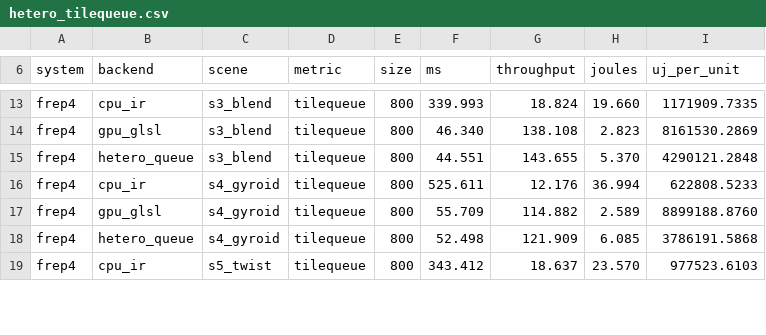
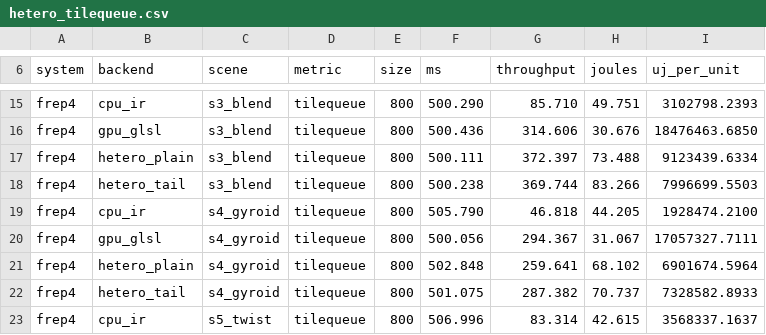
Before and after one commit to alexander-penev/FRep-Designer-Bench, a CSV file: results/paper/hetero_tilequeue.csv, drawn as a sheet; only a part is shown, gaps mark what is left out; addresses are those after the commit; the diff covers the shown part only; the diff names each change by its address in the sheet, - before the commit and + after, or states it on an @@ line.

Commit message:
4.55.0: the second round measured, the queue's default decided by it, the paper's tables regenerated
Auto on the tile queue means the tail rule after all. The two-round
experiments that had it 5-20% behind the plain queue did not survive the
paper's five-round protocol: there the tail rule is 5-16% ahead on the
unbalanced scenes (gyroid, gear, colonnade -- the CPU a sixth or less of
the GPU per tile) and 1-8% behind on the balanced ones, within the bench's
spread. The unbalanced case is the one a tail rule exists for, so it
decides. The bench names each combined row for the rule it ran
(hetero_plain, hetero_tail) instead of for the default, and the measured
CSV carries those names.

results/paper regenerated on this build: render (median of three), render
scaling, the tile queue with both rules, the RTX instance sweep, the grid
and its cross-system energy, energy per path and per render, the thread
sweep. The CHANGELOG entry carries the before/after numbers; the
performance guide says what the composition measurement found and why the
tail rule is the default.

```diff
--- a/results/paper/hetero_tilequeue.csv
+++ b/results/paper/hetero_tilequeue.csv
-F15 (ms): 339.993
+F15 (ms): 500.290
-G15 (throughput): 18.824
+G15 (throughput): 85.710
-H15 (joules): 19.660
+H15 (joules): 49.751
-I15 (uj_per_unit): 1171909.7335
+I15 (uj_per_unit): 3102798.2393
-F16 (ms): 46.340
+F16 (ms): 500.436
-G16 (throughput): 138.108
+G16 (throughput): 314.606
-H16 (joules): 2.823
+H16 (joules): 30.676
-I16 (uj_per_unit): 8161530.2869
+I16 (uj_per_unit): 18476463.6850
+row 17: frep4 | hetero_plain | s3_blend | tilequeue | 800 | 500.111 | 372.397 | 73.488 | 9123439.6334
-B18 (backend): hetero_queue
+B18 (backend): hetero_tail
-F18 (ms): 44.551
+F18 (ms): 500.238
-G18 (throughput): 143.655
+G18 (throughput): 369.744
-H18 (joules): 5.370
+H18 (joules): 83.266
-I18 (uj_per_unit): 4290121.2848
+I18 (uj_per_unit): 7996699.5503
-F19 (ms): 525.611
+F19 (ms): 505.790
-G19 (throughput): 12.176
+G19 (throughput): 46.818
-H19 (joules): 36.994
+H19 (joules): 44.205
-I19 (uj_per_unit): 622808.5233
+I19 (uj_per_unit): 1928474.2100
-F20 (ms): 55.709
+F20 (ms): 500.056
-G20 (throughput): 114.882
+G20 (throughput): 294.367
-H20 (joules): 2.589
+H20 (joules): 31.067
-I20 (uj_per_unit): 8899188.8760
+I20 (uj_per_unit): 17057327.7111
+row 21: frep4 | hetero_plain | s4_gyroid | tilequeue | 800 | 502.848 | 259.641 | 68.102 | 6901674.5964
-B22 (backend): hetero_queue
+B22 (backend): hetero_tail
-F22 (ms): 52.498
+F22 (ms): 501.075
-G22 (throughput): 121.909
+G22 (throughput): 287.382
-H22 (joules): 6.085
+H22 (joules): 70.737
-I22 (uj_per_unit): 3786191.5868
+I22 (uj_per_unit): 7328582.8933
-F23 (ms): 343.412
+F23 (ms): 506.996
-G23 (throughput): 18.637
+G23 (throughput): 83.314
-H23 (joules): 23.570
+H23 (joules): 42.615
-I23 (uj_per_unit): 977523.6103
+I23 (uj_per_unit): 3568337.1637
```
Also changed, not shown: 5 added rows and 63 edited cells elsewhere in this file, results/paper/energy_render.csv, results/paper/energy_xsys.csv, 13 other files.
